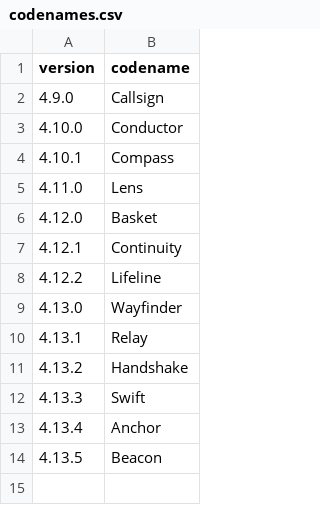
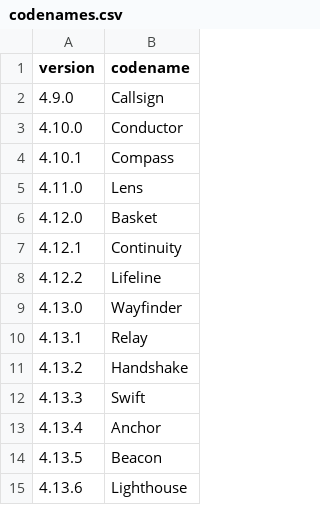
Before and after one commit to mortenbroesby/everyday-assistants, a CSV file: apps/nemlig-assistant/release/codenames.csv, drawn as a sheet.

Commit message:
chore(nemlig): prepare 4.13.6 release

```diff
--- a/apps/nemlig-assistant/release/codenames.csv
+++ b/apps/nemlig-assistant/release/codenames.csv
@@ -14 +14,2 @@ version,codename
 4.13.5,Beacon
+4.13.6,Lighthouse
```
Also changed, not shown: 2 other files.
